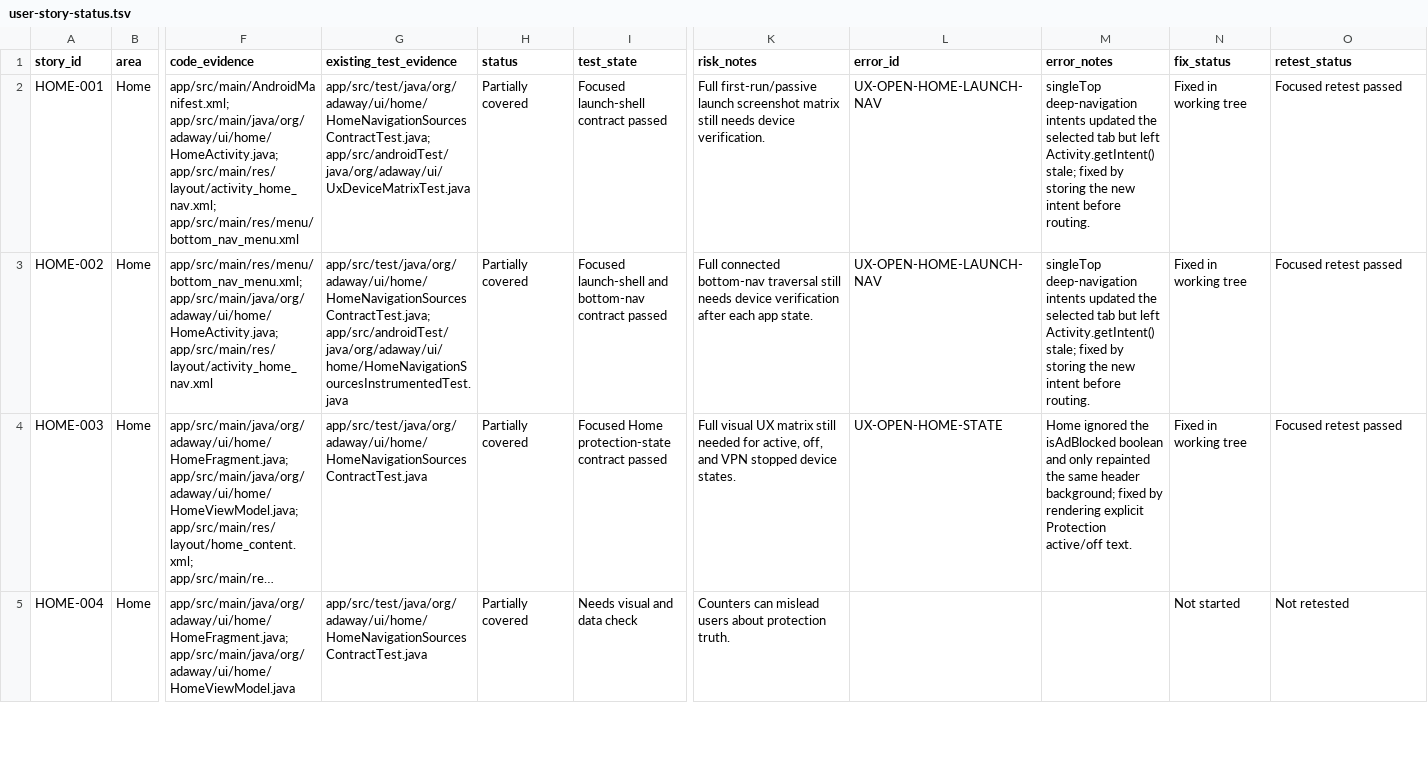
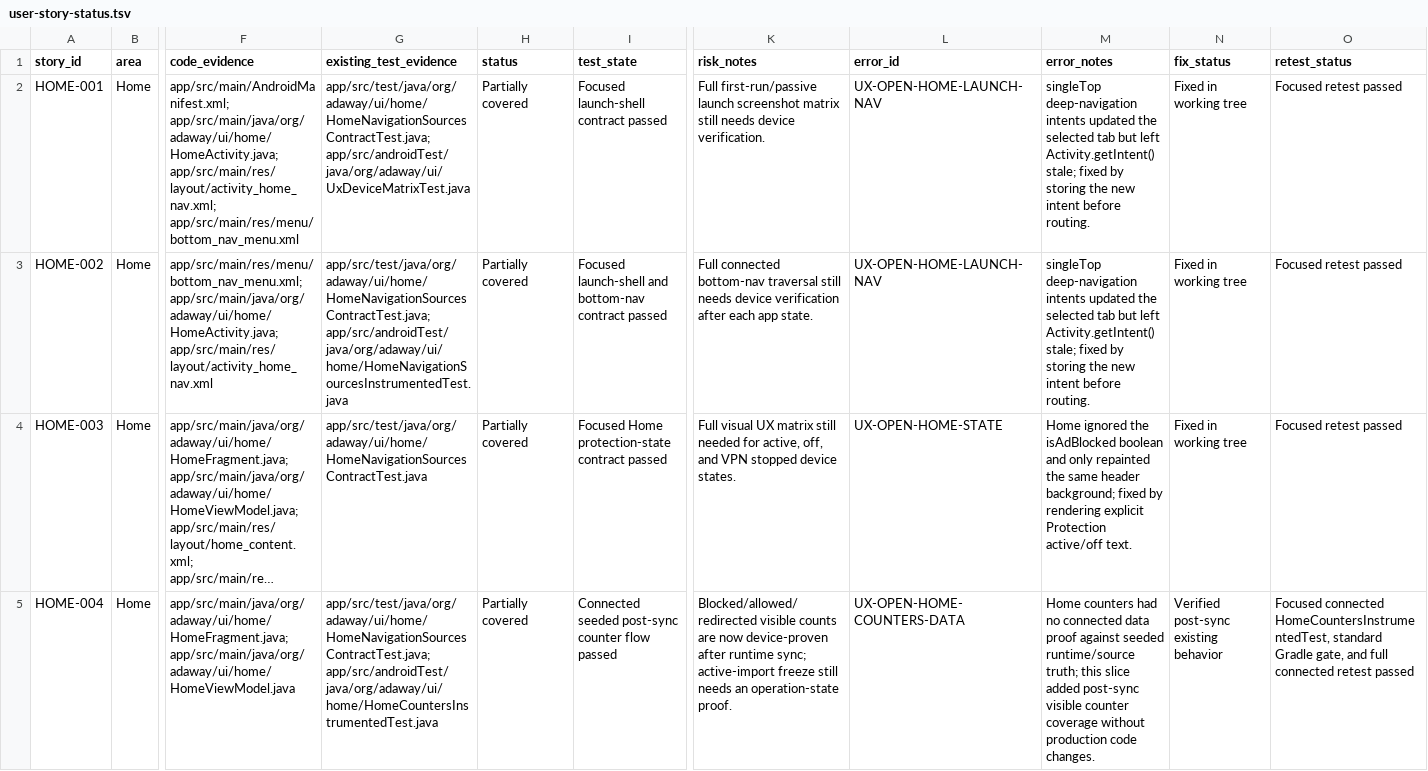
Before and after one commit to stevesolun/AdAway, a TSV file: tasks/user-story-status.tsv, drawn as a sheet; only a part is shown, gaps mark what is left out; long unchanged cells end in …; the diff covers the shown part only; the diff names each change by its address in the sheet, - before the commit and + after, or states it on an @@ line.

Commit message:
test: cover Home counter data

```diff
--- a/tasks/user-story-status.tsv
+++ b/tasks/user-story-status.tsv
-G5 (existing_test_evidence): app/src/test/java/org/adaway/ui/home/HomeNavigationSourcesContractTest.java
+G5 (existing_test_evidence): app/src/test/java/org/adaway/ui/home/HomeNavigationSourcesContractTest.java; app/src/androidTest/java/org/adaway/ui/home/HomeCountersInstrumentedTest.java
-I5 (test_state): Needs visual and data check
+I5 (test_state): Connected seeded post-sync counter flow passed
-K5 (risk_notes): Counters can mislead users about protection truth.
+K5 (risk_notes): Blocked/allowed/redirected visible counts are now device-proven after runtime sync; active-import freeze still needs an operation-state proof.
-L5 (error_id): (empty)
+L5 (error_id): UX-OPEN-HOME-COUNTERS-DATA
-M5 (error_notes): (empty)
+M5 (error_notes): Home counters had no connected data proof against seeded runtime/source truth; this slice added post-sync visible counter coverage without production code changes.
-N5 (fix_status): Not started
+N5 (fix_status): Verified post-sync existing behavior
-O5 (retest_status): Not retested
+O5 (retest_status): Focused connected HomeCountersInstrumentedTest, standard Gradle gate, and full connected retest passed
```
Also changed, not shown: 10 edited cells elsewhere in this file, 2 other files.
